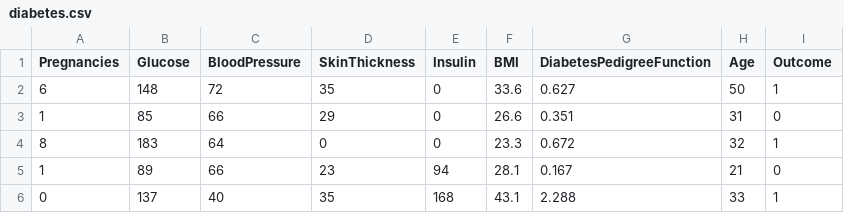
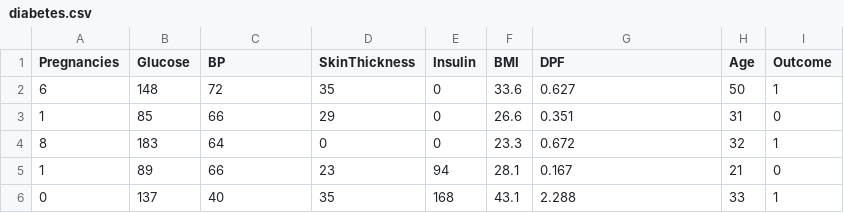
Before and after one commit to louiecervantes/mlp-tensorflow-diabetes, a CSV file: diabetes.csv, drawn as a sheet; only a part is shown.

Commit message:
save changes

```diff
--- a/diabetes.csv
+++ b/diabetes.csv
@@ -1,2 +1,2 @@
-Pregnancies,Glucose,BloodPressure,SkinThickness,Insulin,BMI,DiabetesPedigreeFunction,Age,Outcome
+Pregnancies,Glucose,BP,SkinThickness,Insulin,BMI,DPF,Age,Outcome
 6,148,72,35,0,33.6,0.627,50,1
```
